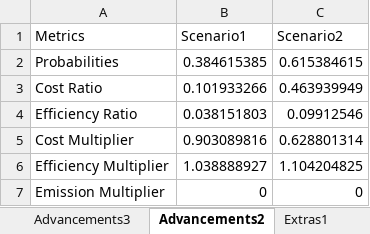
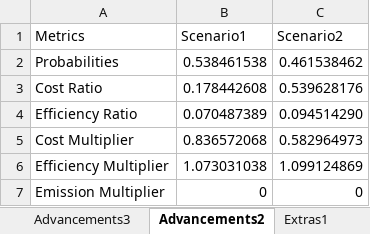
Before and after one commit to emirseners/Campus-Application, an Excel workbook: Data/Solar Power.xlsx, sheet Advancements2, drawn as a sheet; values as stored, in another font and other column widths than the file's, no borders; the diff names each change by its address in the sheet, - before the commit and + after, or states it on an @@ line.

```diff
--- a/Data/Solar Power.xlsx (sheet Advancements2)
+++ b/Data/Solar Power.xlsx (sheet Advancements2)
-B2 (Scenario1): 0.384615385
+B2 (Scenario1): 0.538461538
-C2 (Scenario2): 0.615384615
+C2 (Scenario2): 0.461538462
-B3 (Scenario1): 0.101933266
+B3 (Scenario1): 0.178442608
-C3 (Scenario2): 0.463939949
+C3 (Scenario2): 0.539628176
-B4 (Scenario1): 0.038151803
+B4 (Scenario1): 0.070487389
-C4 (Scenario2): 0.09912546
+C4 (Scenario2): 0.094514290
-B5 (Scenario1): 0.903089816
+B5 (Scenario1): 0.836572068
-C5 (Scenario2): 0.628801314
+C5 (Scenario2): 0.582964973
-B6 (Scenario1): 1.038888927
+B6 (Scenario1): 1.073031038
-C6 (Scenario2): 1.104204825
+C6 (Scenario2): 1.099124869
```
Also changed, not shown: sheet Extras2, sheet Advancements3, charts or pictures, Data/Battery.xlsx, 2 other files.
